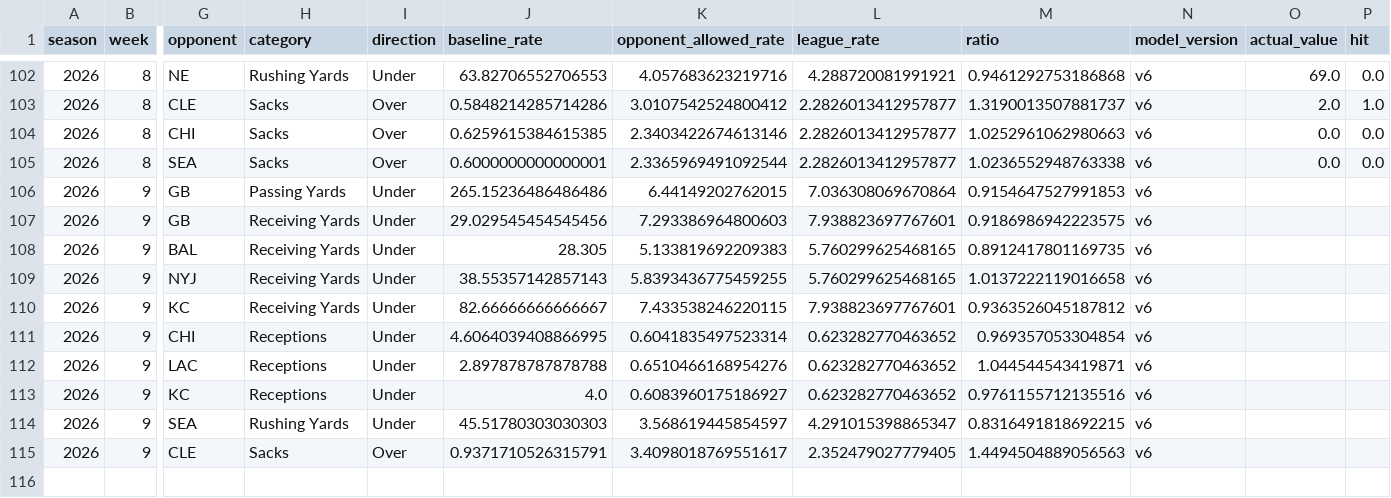
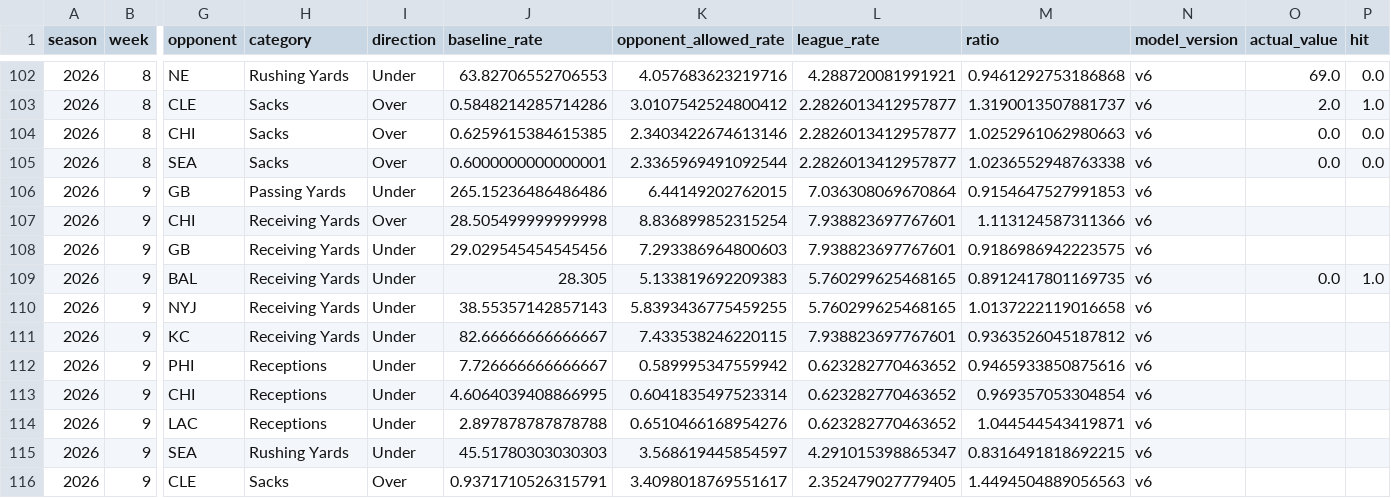
Before and after one commit to JMerchen/mlb_metrics, a CSV file: data/predictions/nfl_prop_predictions.csv, drawn as a sheet; only a part is shown, gaps mark what is left out; removed rows and columns are numbered as before the commit, all else as after; rows hold the shown columns only; the diff names each change by its address in the sheet, - before the commit and + after, or states it on an @@ line.

```diff
--- a/data/predictions/nfl_prop_predictions.csv
+++ b/data/predictions/nfl_prop_predictions.csv
+row 107: 2026 | 9 | CHI | Receiving Yards | Over | 28.505499999999998 | 8.836899852315254 | 7.938823697767601 | 1.113124587311366 | v6
-O109 (actual_value): (empty)
+O109 (actual_value): 0.0
-P109 (hit): (empty)
+P109 (hit): 1.0
+row 112: 2026 | 9 | PHI | Receptions | Under | 7.726666666666667 | 0.589995347559942 | 0.623282770463652 | 0.9465933850875616 | v6
-row 113: 2026 | 9 | KC | Receptions | Under | 4.0 | 0.6083960175186927 | 0.623282770463652 | 0.9761155712135516 | v6
```
Also changed, not shown: data/predictions/nfl_game_predictions.csv, docs/data/nfl_game_picks_picks.csv, 20 other files.
